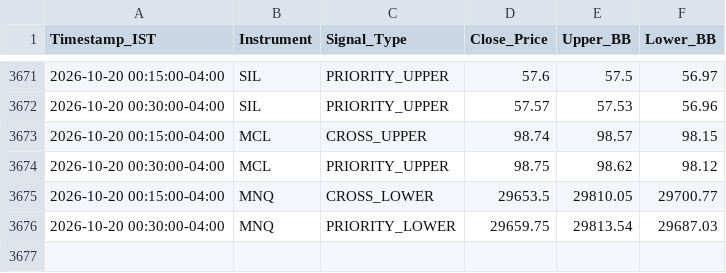
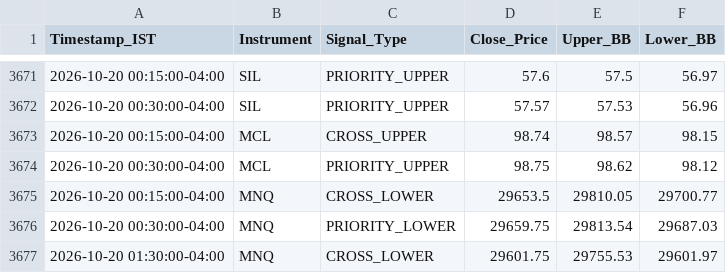
Before and after one commit to RohithBasha/Lucid-alters, a CSV file: trade_journal.csv, drawn as a sheet; only a part is shown, gaps mark what is left out; the diff names each change by its address in the sheet, - before the commit and + after, or states it on an @@ line.

```diff
--- a/trade_journal.csv
+++ b/trade_journal.csv
+row 3677: 2026-10-20 01:30:00-04:00 | MNQ | CROSS_LOWER | 29601.75 | 29755.53 | 29601.97
```
Also changed, not shown: 1 other file.
